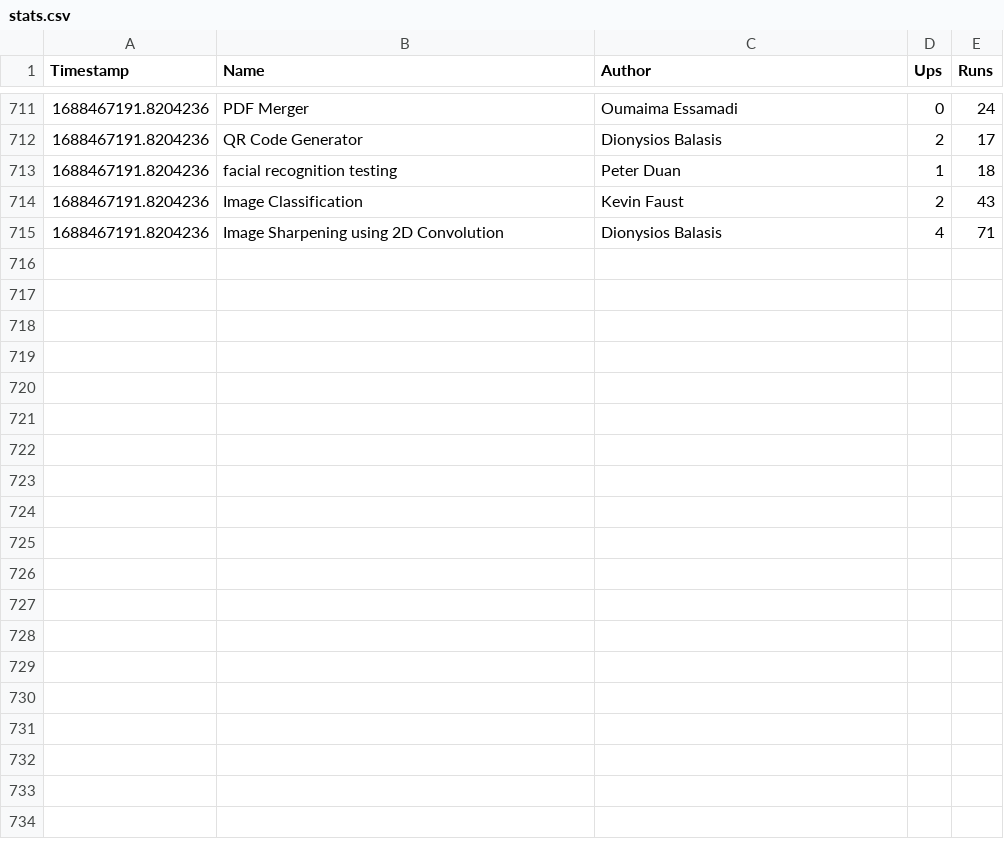
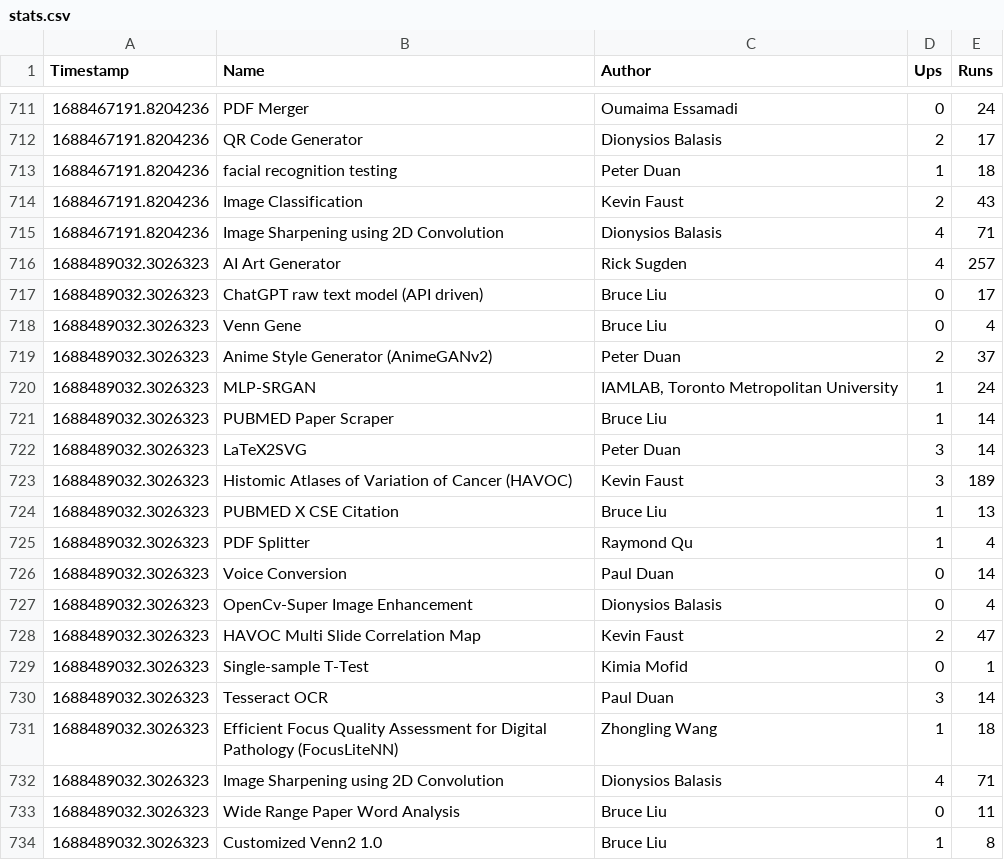
Before and after one commit to duanxianpi/CODIDO-stats, a CSV file: stats.csv, drawn as a sheet; only a part is shown, gaps mark what is left out; the diff covers the shown part only.

```diff
--- a/stats.csv
+++ b/stats.csv
@@ -715 +715,20 @@ Timestamp,Name,Author,Ups,Runs
 1688467191.8204236,"Image Sharpening using 2D Convolution","Dionysios Balasis",4,71
+1688489032.3026323,"AI Art Generator","Rick Sugden",4,257
+1688489032.3026323,"ChatGPT raw text model (API driven)","Bruce Liu",0,17
+1688489032.3026323,"Venn Gene","Bruce Liu",0,4
+1688489032.3026323,"Anime Style Generator (AnimeGANv2)","Peter Duan",2,37
+1688489032.3026323,"MLP-SRGAN","IAMLAB, Toronto Metropolitan University",1,24
+1688489032.3026323,"PUBMED Paper Scraper","Bruce Liu",1,14
+1688489032.3026323,"LaTeX2SVG","Peter Duan",3,14
+1688489032.3026323,"Histomic Atlases of Variation of Cancer (HAVOC)","Kevin Faust",3,189
+1688489032.3026323,"PUBMED X CSE Citation","Bruce Liu",1,13
+1688489032.3026323,"PDF Splitter","Raymond Qu",1,4
+1688489032.3026323,"Voice Conversion","Paul Duan",0,14
+1688489032.3026323,"OpenCv-Super Image Enhancement","Dionysios Balasis",0,4
+1688489032.3026323,"HAVOC Multi Slide Correlation Map","Kevin Faust",2,47
+1688489032.3026323,"Single-sample T-Test","Kimia Mofid",0,1
+1688489032.3026323,"Tesseract OCR","Paul Duan",3,14
+1688489032.3026323,"Efficient Focus Quality Assessment for Digital Pathology (FocusLiteNN)","Zhongling Wang",1,18
+1688489032.3026323,"Image Sharpening using 2D Convolution","Dionysios Balasis",4,71
+1688489032.3026323,"Wide Range Paper Word Analysis","Bruce Liu",0,11
+1688489032.3026323,"Customized Venn2 1.0","Bruce Liu",1,8
```
Also changed, not shown: 17 added rows elsewhere in this file, 1 other file.
